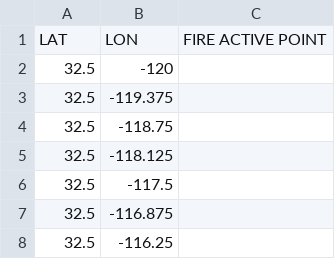
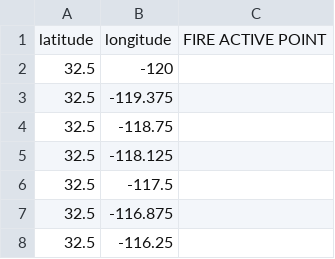
Before and after one commit to sushmajan/Target_Positions, a CSV file: Target1_Position.csv, drawn as a sheet; only a part is shown.

Commit message:
Add files via upload

```diff
--- a/Target1_Position.csv
+++ b/Target1_Position.csv
@@ -1,2 +1,2 @@
-LAT,LON,FIRE ACTIVE POINT
+latitude,longitude,FIRE ACTIVE POINT
 32.5,-120,
```
